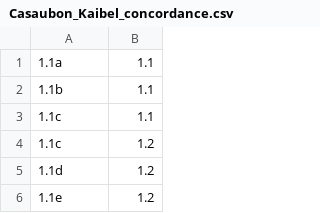
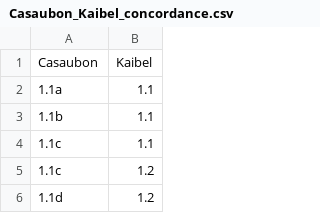
Before and after one commit to DigitalAthenaeus/citation-systems, a CSV file: Casaubon_Kaibel_concordance.csv, drawn as a sheet; only a part is shown; the shorter side is filled out with more unchanged rows; the diff names each change by its address in the sheet, - before the commit and + after, or states it on an @@ line.

Commit message:
Casaubon-Kaibel concordance

```diff
--- a/Casaubon_Kaibel_concordance.csv
+++ b/Casaubon_Kaibel_concordance.csv
+row 1: Casaubon | Kaibel
```
